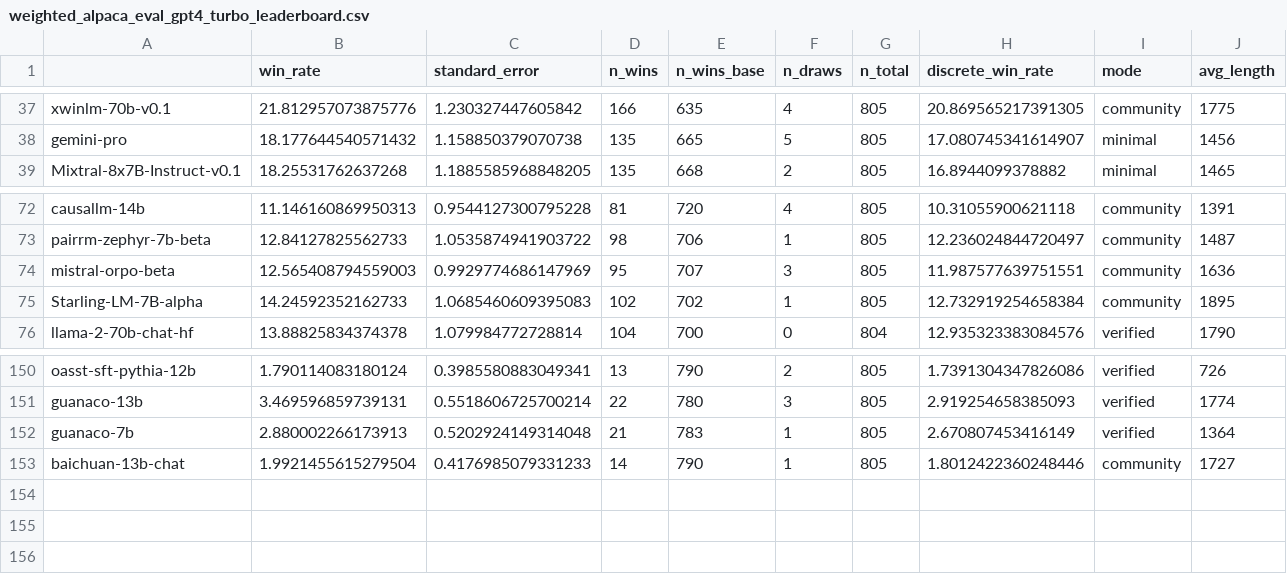
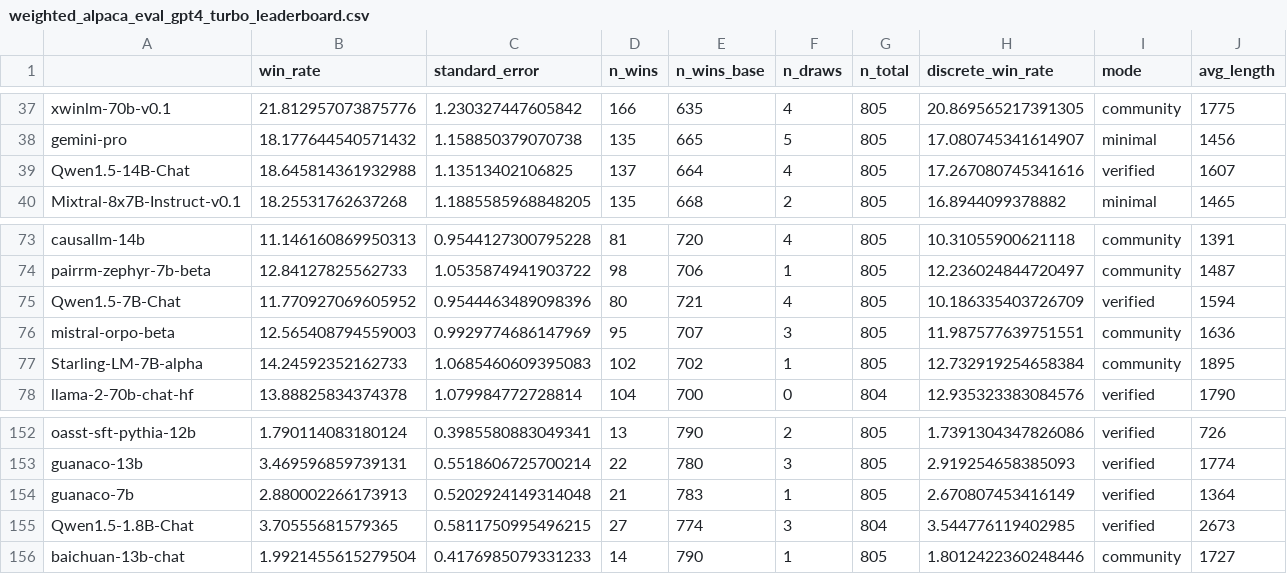
Before and after one commit to tatsu-lab/alpaca_eval, a CSV file: src/alpaca_eval/leaderboards/data_AlpacaEval_2/weighted_alpaca_eval_gpt4_turbo_leaderboard.csv, drawn as a sheet; only a part is shown, gaps mark what is left out; rows hold the shown columns only; the diff names each change by its address in the sheet, - before the commit and + after, or states it on an @@ line.

Commit message:
verifying all the qwens

```diff
--- a/src/alpaca_eval/leaderboards/data_AlpacaEval_2/weighted_alpaca_eval_gpt4_turbo_leaderboard.csv
+++ b/src/alpaca_eval/leaderboards/data_AlpacaEval_2/weighted_alpaca_eval_gpt4_turbo_leaderboard.csv
+row 39: Qwen1.5-14B-Chat | 18.645814361932988 | 1.13513402106825 | 137 | 664 | 4 | 805 | 17.267080745341616 | verified | 1607
+row 75: Qwen1.5-7B-Chat | 11.770927069605952 | 0.9544463489098396 | 80 | 721 | 4 | 805 | 10.186335403726709 | verified | 1594
+row 155: Qwen1.5-1.8B-Chat | 3.70555681579365 | 0.5811750995496215 | 27 | 774 | 3 | 804 | 3.544776119402985 | verified | 2673
```
Also changed, not shown: src/alpaca_eval/metrics/weights/weighted_alpaca_eval_gpt4_turbo/length_controlled_v1/baseline_gpt4_1106_preview.csv, 6 other files.
